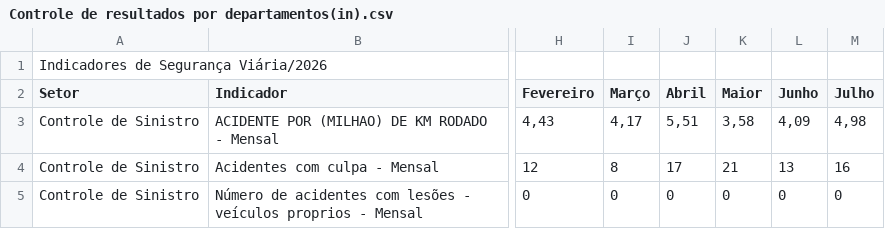
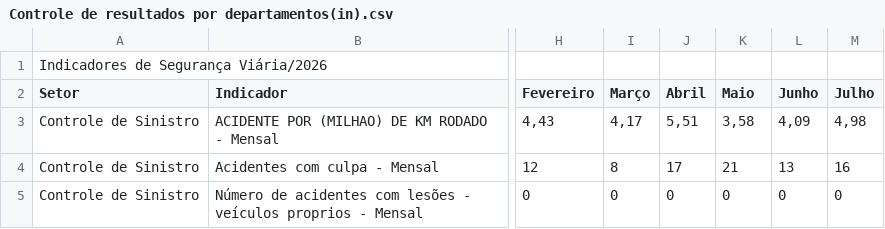
Before and after one commit to PedroSNW/Dashboard-Operacional, a CSV file: Controle de resultados por departamentos(in).csv, drawn as a sheet; only a part is shown, gaps mark what is left out; the diff names each change by its address in the sheet, - before the commit and + after, or states it on an @@ line.

Commit message:
Add files via upload

```diff
--- a/Controle de resultados por departamentos(in).csv
+++ b/Controle de resultados por departamentos(in).csv
-K2: Maior
+K2: Maio
```
